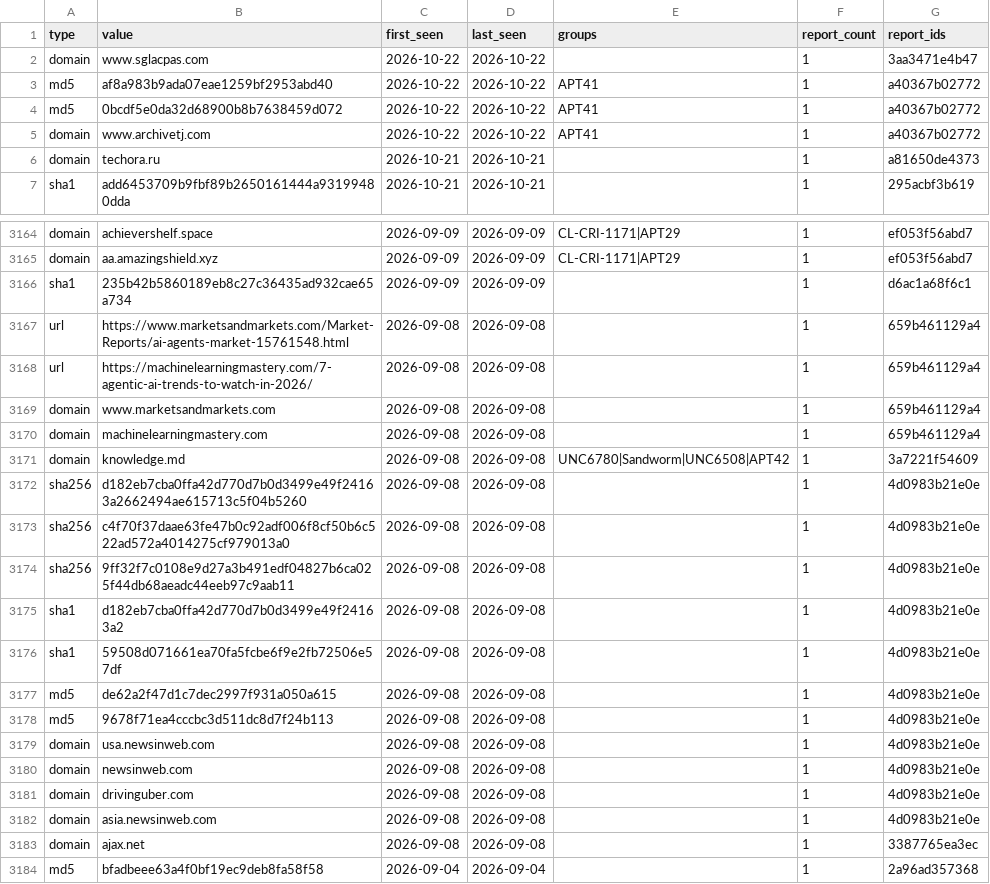
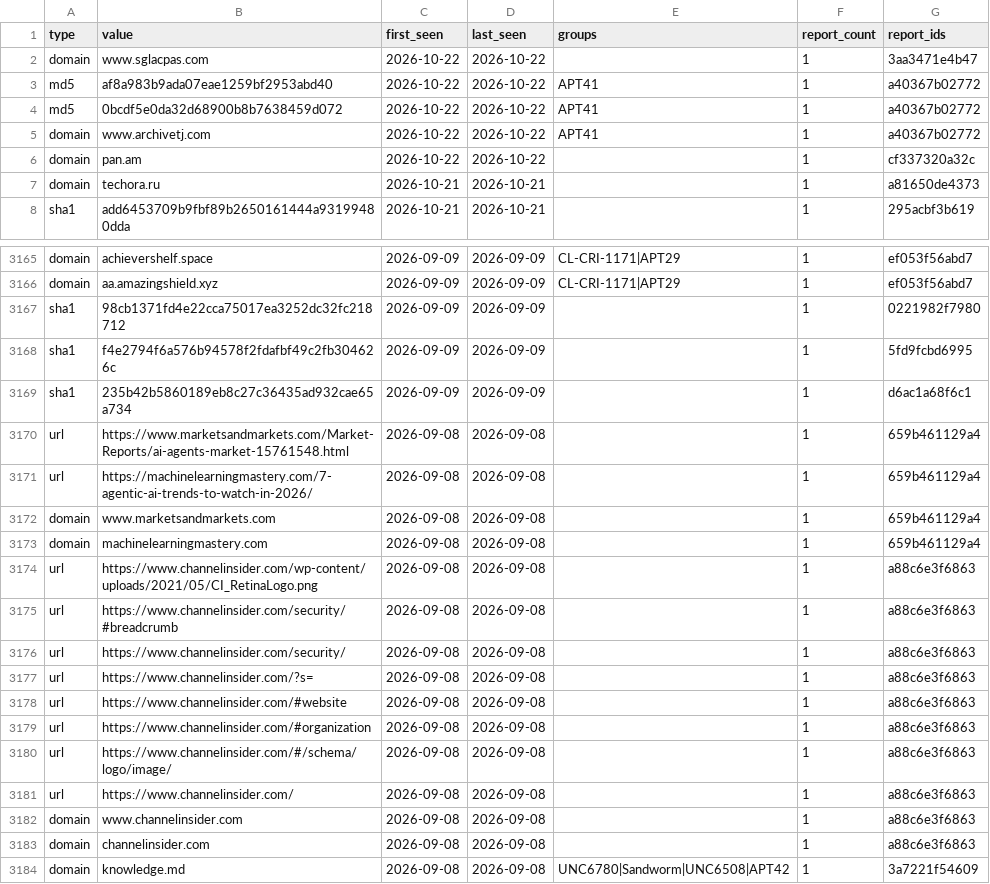
Before and after one commit to johndesanya/threatlens, a CSV file: site/iocs/all.csv, drawn as a sheet; only a part is shown, gaps mark what is left out; the shorter side is filled out with more unchanged rows.

```diff
--- a/site/iocs/all.csv
+++ b/site/iocs/all.csv
@@ -5,2 +5,3 @@ type,value,first_seen,last_seen,groups,report_count,report_ids
 "domain","www.archivetj.com","2026-10-22","2026-10-22","APT41","1","a40367b02772"
+"domain","pan.am","2026-10-22","2026-10-22","","1","cf337320a32c"
 "domain","techora.ru","2026-10-21","2026-10-21","","1","a81650de4373"
@@ -3165,2 +3166,4 @@ type,value,first_seen,last_seen,groups,report_count,report_ids
 "domain","aa.amazingshield.xyz","2026-09-09","2026-09-09","CL-CRI-1171|APT29","1","ef053f56abd7"
+"sha1","98cb1371fd4e22cca75017ea3252dc32fc218712","2026-09-09","2026-09-09","","1","0221982f7980"
+"sha1","f4e2794f6a576b94578f2fdafbf49c2fb304626c","2026-09-09","2026-09-09","","1","5fd9fcbd6995"
 "sha1","235b42b5860189eb8c27c36435ad932cae65a734","2026-09-09","2026-09-09","","1","d6ac1a68f6c1"
@@ -3170,2 +3173,12 @@ type,value,first_seen,last_seen,groups,report_count,report_ids
 "domain","machinelearningmastery.com","2026-09-08","2026-09-08","","1","659b461129a4"
+"url","https://www.channelinsider.com/wp-content/uploads/2021/05/CI_RetinaLogo.png","2026-09-08","2026-09-08","","1","a88c6e3f6863"
+"url","https://www.channelinsider.com/security/#breadcrumb","2026-09-08","2026-09-08","","1","a88c6e3f6863"
+"url","https://www.channelinsider.com/security/","2026-09-08","2026-09-08","","1","a88c6e3f6863"
+"url","https://www.channelinsider.com/?s=","2026-09-08","2026-09-08","","1","a88c6e3f6863"
+"url","https://www.channelinsider.com/#website","2026-09-08","2026-09-08","","1","a88c6e3f6863"
+"url","https://www.channelinsider.com/#organization","2026-09-08","2026-09-08","","1","a88c6e3f6863"
+"url","https://www.channelinsider.com/#/schema/logo/image/","2026-09-08","2026-09-08","","1","a88c6e3f6863"
+"url","https://www.channelinsider.com/","2026-09-08","2026-09-08","","1","a88c6e3f6863"
+"domain","www.channelinsider.com","2026-09-08","2026-09-08","","1","a88c6e3f6863"
+"domain","channelinsider.com","2026-09-08","2026-09-08","","1","a88c6e3f6863"
 "domain","knowledge.md","2026-09-08","2026-09-08","UNC6780|Sandworm|UNC6508|APT42","1","3a7221f54609"
```
Also changed, not shown: 15 other files.
